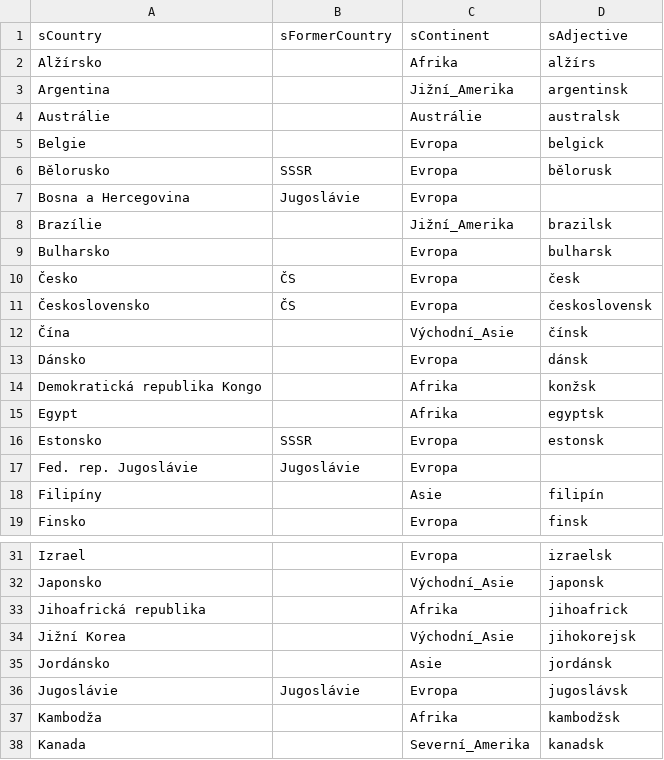
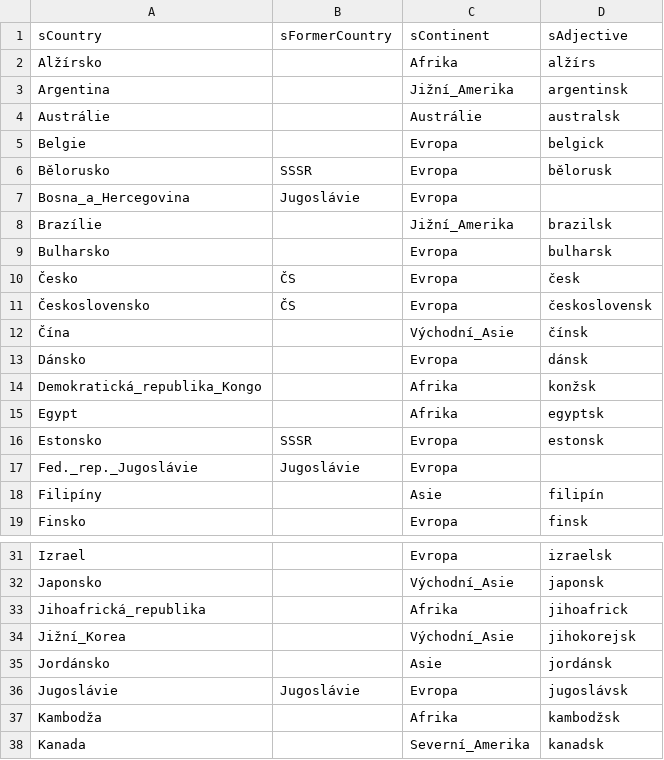
Before and after one commit to jaroslavjerhot/movieNite.online, a CSV file: data/country-continent.csv, drawn as a sheet; only a part is shown, gaps mark what is left out; the diff covers the shown part only.

```diff
--- a/data/country-continent.csv
+++ b/data/country-continent.csv
@@ -6,3 +6,3 @@ Belgie;;Evropa;belgick
 Bělorusko;SSSR;Evropa;bělorusk
-Bosna a Hercegovina;Jugoslávie;Evropa;
+Bosna_a_Hercegovina;Jugoslávie;Evropa;
 Brazílie;;Jižní_Amerika;brazilsk
@@ -13,6 +13,6 @@ Bulharsko;;Evropa;bulharsk
 Dánsko;;Evropa;dánsk
-Demokratická republika Kongo;;Afrika;konžsk
+Demokratická_republika_Kongo;;Afrika;konžsk
 Egypt;;Afrika;egyptsk
 Estonsko;SSSR;Evropa;estonsk
-Fed. rep. Jugoslávie;Jugoslávie;Evropa;
+Fed._rep._Jugoslávie;Jugoslávie;Evropa;
 Filipíny;;Asie;filipín
@@ -32,4 +32,4 @@ Izrael;;Evropa;izraelsk
 Japonsko;;Východní_Asie;japonsk
-Jihoafrická republika;;Afrika;jihoafrick
-Jižní Korea;;Východní_Asie;jihokorejsk
+Jihoafrická_republika;;Afrika;jihoafrick
+Jižní_Korea;;Východní_Asie;jihokorejsk
 Jordánsko;;Asie;jordánsk
```
Also changed, not shown: 10 edited cells elsewhere in this file, 3 other files.
